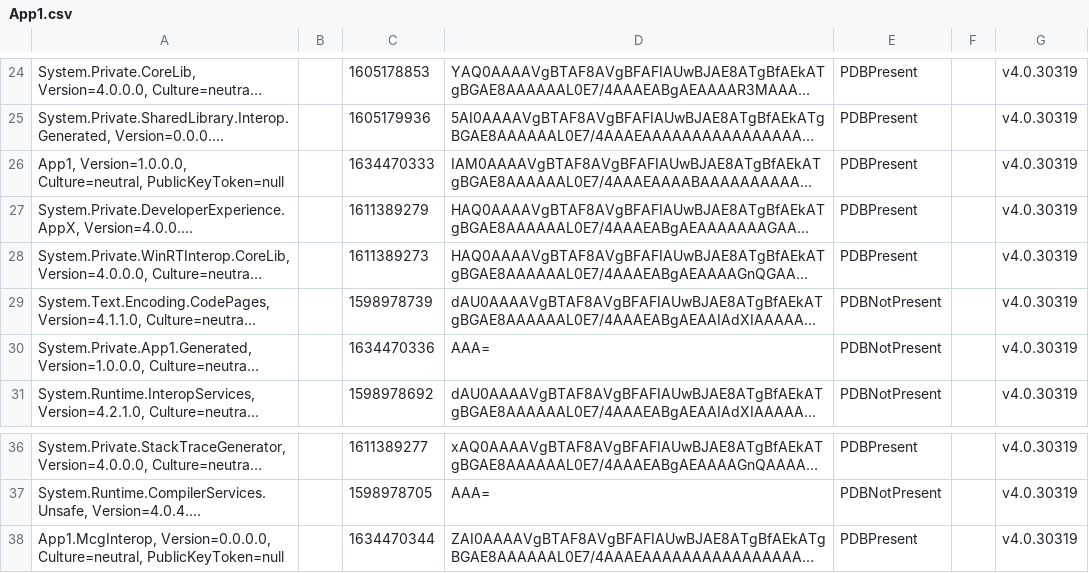
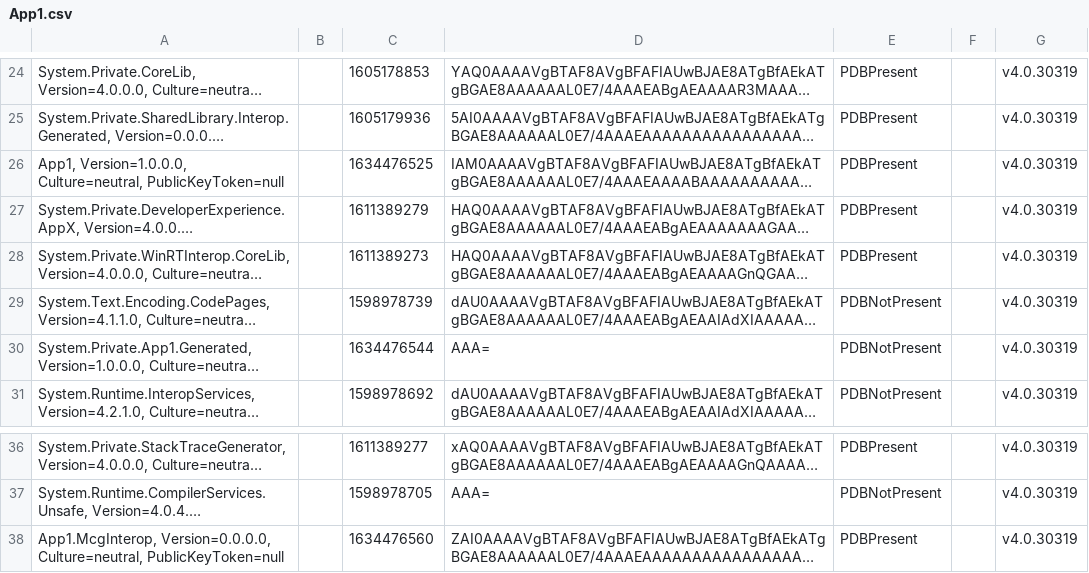
Before and after one commit to donut2008/Calculator, a CSV file: Calculator/obj/x64/Release/ilc/intermediate/ILTransformed/App1.csv, drawn as a sheet; only a part is shown, gaps mark what is left out; long unchanged cells end in …; the diff names each change by its address in the sheet, - before the commit and + after, or states it on an @@ line.

```diff
--- a/Calculator/obj/x64/Release/ilc/intermediate/ILTransformed/App1.csv
+++ b/Calculator/obj/x64/Release/ilc/intermediate/ILTransformed/App1.csv
-C26: 1634470333
+C26: 1634476525
-C30: 1634470336
+C30: 1634476544
-C38: 1634470344
+C38: 1634476560
```
Also changed, not shown: Calculator/obj/x64/Release/ilc/ilclog.csv, 50 other files.
